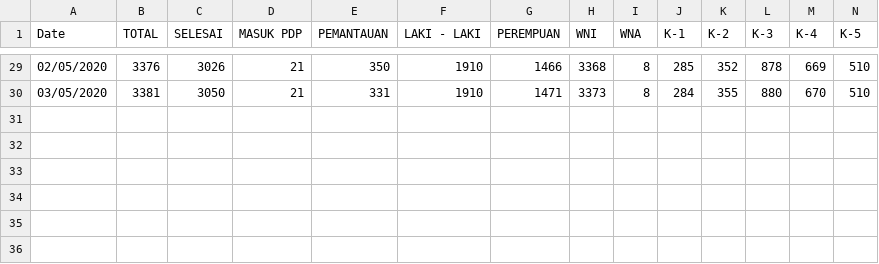
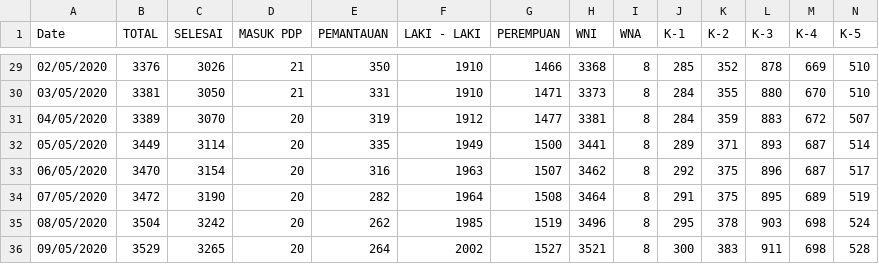
Before and after one commit to afahmip/covid-dashboard, a CSV file: src/data/ODP.csv, drawn as a sheet; only a part is shown, gaps mark what is left out; rows hold the shown columns only; the diff names each change by its address in the sheet, - before the commit and + after, or states it on an @@ line.

Commit message:
add new data

```diff
--- a/src/data/ODP.csv
+++ b/src/data/ODP.csv
+row 31: 04/05/2020 | 3389 | 3070 | 20 | 319 | 1912 | 1477 | 3381 | 8 | 284 | 359 | 883 | 672 | 507
+row 32: 05/05/2020 | 3449 | 3114 | 20 | 335 | 1949 | 1500 | 3441 | 8 | 289 | 371 | 893 | 687 | 514
+row 33: 06/05/2020 | 3470 | 3154 | 20 | 316 | 1963 | 1507 | 3462 | 8 | 292 | 375 | 896 | 687 | 517
+row 34: 07/05/2020 | 3472 | 3190 | 20 | 282 | 1964 | 1508 | 3464 | 8 | 291 | 375 | 895 | 689 | 519
+row 35: 08/05/2020 | 3504 | 3242 | 20 | 262 | 1985 | 1519 | 3496 | 8 | 295 | 378 | 903 | 698 | 524
+row 36: 09/05/2020 | 3529 | 3265 | 20 | 264 | 2002 | 1527 | 3521 | 8 | 300 | 383 | 911 | 698 | 528
```
Also changed, not shown: src/data/PDP.csv, src/data/Positif.csv, 20 other files.
